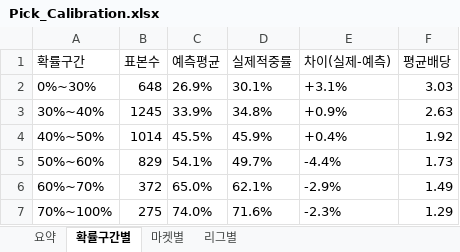
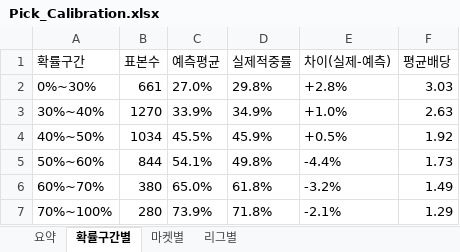
Before and after one commit to rushsis2203-commits/toto-analyzer-track-record, an Excel workbook: data/Pick_Calibration.xlsx, sheet 확률구간별, drawn as a sheet; values as stored, in another font and other column widths than the file's, no borders; the diff names each change by its address in the sheet, - before the commit and + after, or states it on an @@ line.

```diff
--- a/data/Pick_Calibration.xlsx (sheet 확률구간별)
+++ b/data/Pick_Calibration.xlsx (sheet 확률구간별)
-B2 (표본수): 648
+B2 (표본수): 661
-C2 (예측평균): 26.9%
+C2 (예측평균): 27.0%
-D2 (실제적중률): 30.1%
+D2 (실제적중률): 29.8%
-E2 (차이(실제-예측)): +3.1%
+E2 (차이(실제-예측)): +2.8%
-B3 (표본수): 1245
+B3 (표본수): 1270
-D3 (실제적중률): 34.8%
+D3 (실제적중률): 34.9%
-E3 (차이(실제-예측)): +0.9%
+E3 (차이(실제-예측)): +1.0%
-B4 (표본수): 1014
+B4 (표본수): 1034
-E4 (차이(실제-예측)): +0.4%
+E4 (차이(실제-예측)): +0.5%
-B5 (표본수): 829
+B5 (표본수): 844
-D5 (실제적중률): 49.7%
+D5 (실제적중률): 49.8%
-B6 (표본수): 372
+B6 (표본수): 380
-D6 (실제적중률): 62.1%
+D6 (실제적중률): 61.8%
-E6 (차이(실제-예측)): -2.9%
+E6 (차이(실제-예측)): -3.2%
-B7 (표본수): 275
+B7 (표본수): 280
-C7 (예측평균): 74.0%
+C7 (예측평균): 73.9%
-D7 (실제적중률): 71.6%
+D7 (실제적중률): 71.8%
-E7 (차이(실제-예측)): -2.3%
+E7 (차이(실제-예측)): -2.1%
```
Also changed, not shown: sheet 요약, sheet 마켓별, sheet 리그별, data/Track_Record.xlsx.
